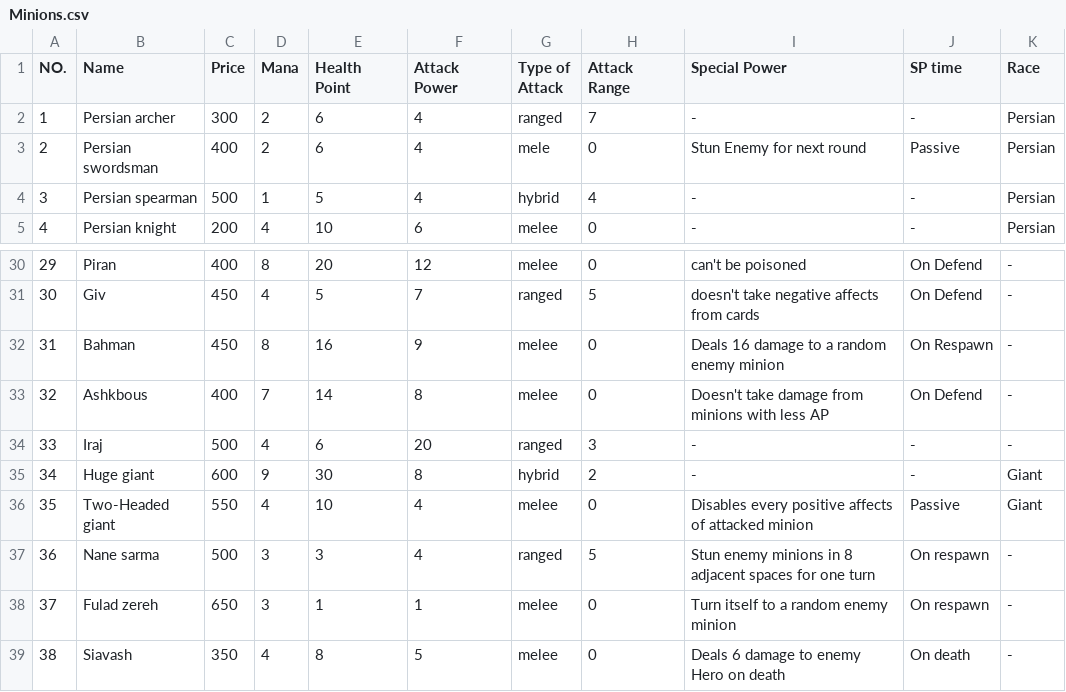
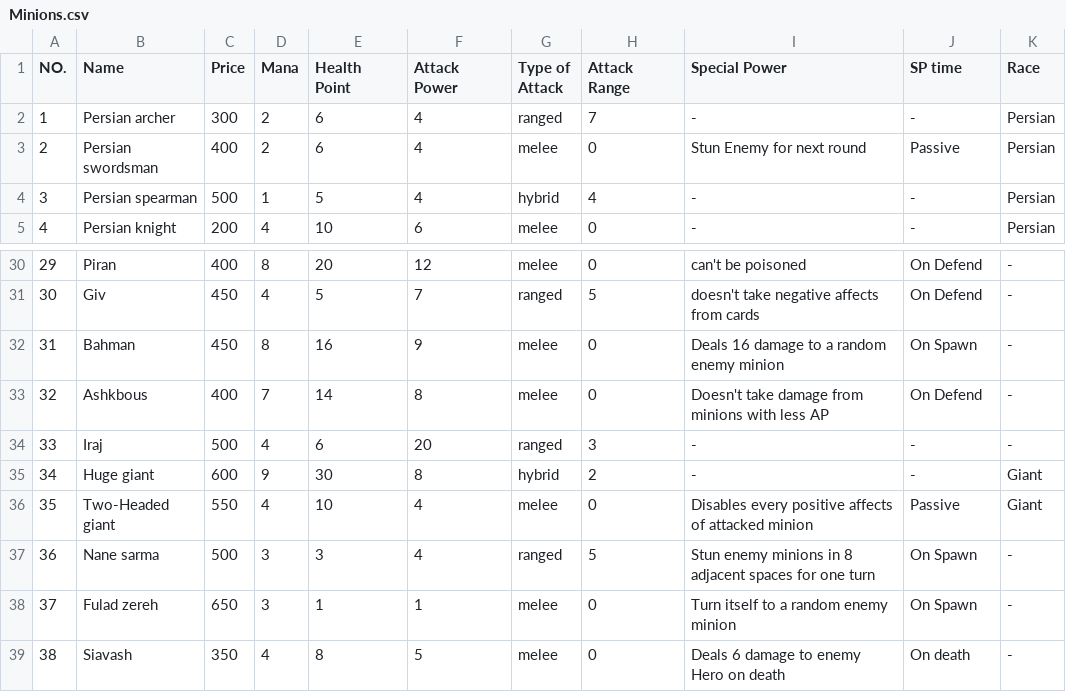
Before and after one commit to aps2019project/project-1, a CSV file: Files/Minions.csv, drawn as a sheet; only a part is shown, gaps mark what is left out.

```diff
--- a/Files/Minions.csv
+++ b/Files/Minions.csv
@@ -2,3 +2,3 @@ NO.,Name,Price,Mana,Health Point,Attack Power,Type of Attack,Attack Range,Specia
 1,Persian archer,300,2,6,4,ranged,7,-,-,Persian
-2,Persian swordsman,400,2,6,4,mele,0,Stun Enemy for next round,Passive,Persian
+2,Persian swordsman,400,2,6,4,melee,0,Stun Enemy for next round,Passive,Persian
 3,Persian spearman,500,1,5,4,hybrid,4,-,-,Persian
@@ -31,3 +31,3 @@ NO.,Name,Price,Mana,Health Point,Attack Power,Type of Attack,Attack Range,Specia
 30,Giv,450,4,5,7,ranged,5,doesn't take negative affects from cards,On Defend,-
-31,Bahman,450,8,16,9,melee,0,Deals 16 damage to a random enemy minion,On Respawn,-
+31,Bahman,450,8,16,9,melee,0,Deals 16 damage to a random enemy minion,On Spawn,-
 32,Ashkbous,400,7,14,8,melee,0,Doesn't take damage from minions with less AP,On Defend,-
@@ -36,4 +36,4 @@ NO.,Name,Price,Mana,Health Point,Attack Power,Type of Attack,Attack Range,Specia
 35,Two-Headed giant,550,4,10,4,melee,0,Disables every positive affects of attacked minion,Passive,Giant
-36,Nane sarma,500,3,3,4,ranged,5,Stun enemy minions in 8 adjacent spaces for one turn,On respawn,-
-37,Fulad zereh,650,3,1,1,melee,0,Turn itself to a random enemy minion,On respawn,-
+36,Nane sarma,500,3,3,4,ranged,5,Stun enemy minions in 8 adjacent spaces for one turn,On Spawn,-
+37,Fulad zereh,650,3,1,1,melee,0,Turn itself to a random enemy minion,On Spawn,-
 38,Siavash,350,4,8,5,melee,0,Deals 6 damage to enemy Hero on death,On death,-
```
Also changed, not shown: Files/Items.csv, 7 other files.
